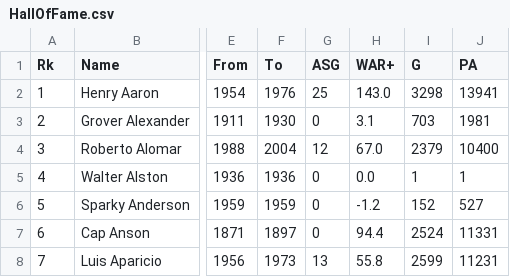
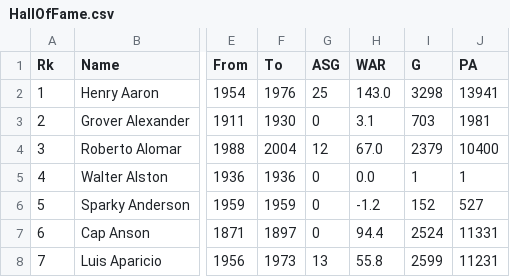
Before and after one commit to michaeldy28/CS416-Narrative_Visualization, a CSV file: HallOfFame.csv, drawn as a sheet; only a part is shown, gaps mark what is left out; the diff names each change by its address in the sheet, - before the commit and + after, or states it on an @@ line.

Commit message:
Update HallOfFame.csv

```diff
--- a/HallOfFame.csv
+++ b/HallOfFame.csv
-H1: WAR+
+H1: WAR
```
